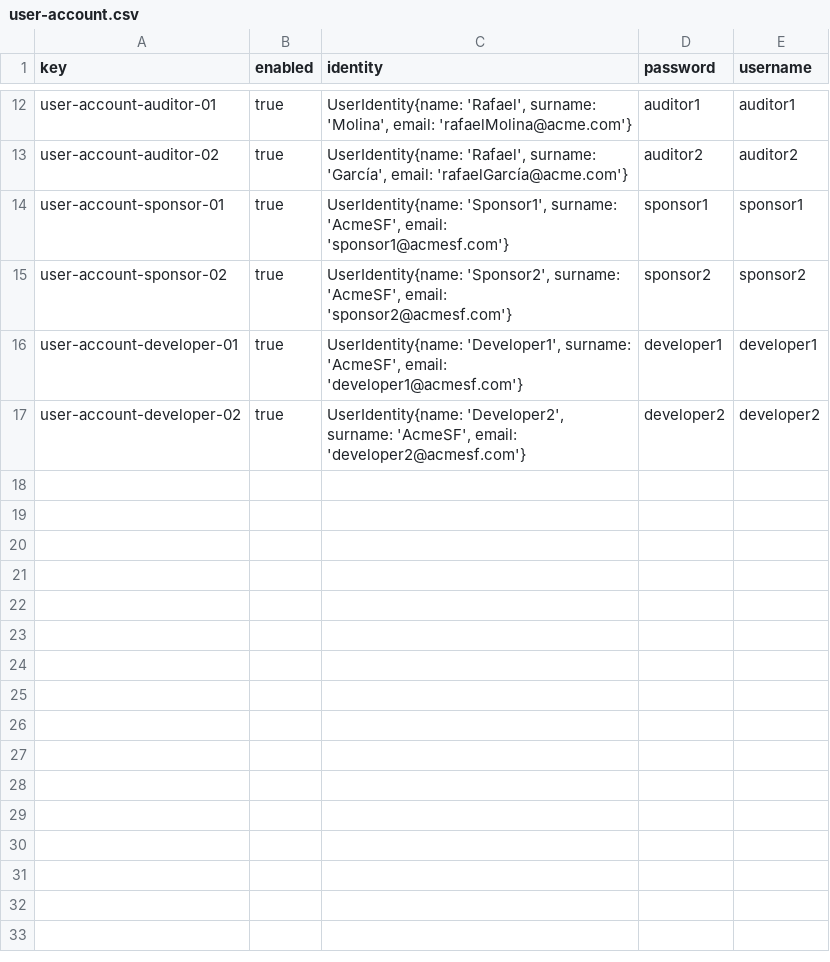
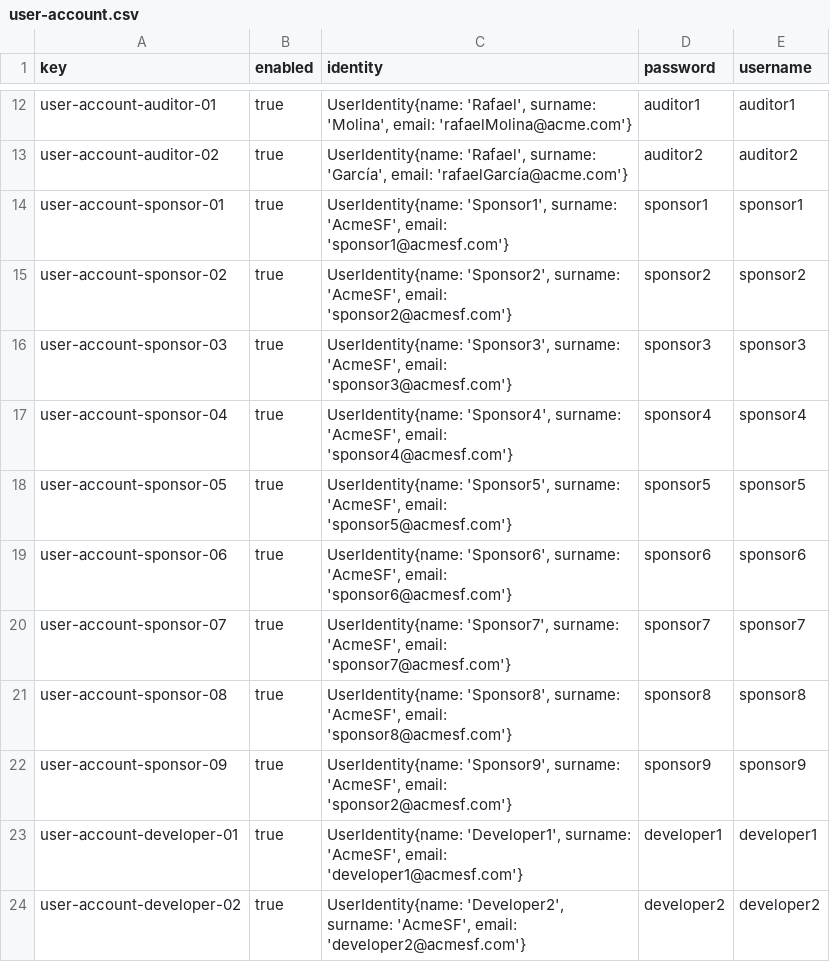
Before and after one commit to Luis-Giraldo-Santiago3/Acme-SF-D04, a CSV file: src/main/webapp/WEB-INF/resources/sample-data/user-account.csv, drawn as a sheet; only a part is shown, gaps mark what is left out; the diff names each change by its address in the sheet, - before the commit and + after, or states it on an @@ line.

Commit message:
fix: Sponsorships y UserAccount CSV

```diff
--- a/src/main/webapp/WEB-INF/resources/sample-data/user-account.csv
+++ b/src/main/webapp/WEB-INF/resources/sample-data/user-account.csv
+row 16: user-account-sponsor-03 | true | UserIdentity{name: 'Sponsor3', surname: 'AcmeSF', email: 'sponsor3@acmesf.com'} | sponsor3 | sponsor3
+row 17: user-account-sponsor-04 | true | UserIdentity{name: 'Sponsor4', surname: 'AcmeSF', email: 'sponsor4@acmesf.com'} | sponsor4 | sponsor4
+row 18: user-account-sponsor-05 | true | UserIdentity{name: 'Sponsor5', surname: 'AcmeSF', email: 'sponsor5@acmesf.com'} | sponsor5 | sponsor5
+row 19: user-account-sponsor-06 | true | UserIdentity{name: 'Sponsor6', surname: 'AcmeSF', email: 'sponsor6@acmesf.com'} | sponsor6 | sponsor6
+row 20: user-account-sponsor-07 | true | UserIdentity{name: 'Sponsor7', surname: 'AcmeSF', email: 'sponsor7@acmesf.com'} | sponsor7 | sponsor7
+row 21: user-account-sponsor-08 | true | UserIdentity{name: 'Sponsor8', surname: 'AcmeSF', email: 'sponsor8@acmesf.com'} | sponsor8 | sponsor8
+row 22: user-account-sponsor-09 | true | UserIdentity{name: 'Sponsor9', surname: 'AcmeSF', email: 'sponsor2@acmesf.com'} | sponsor9 | sponsor9
```
Also changed, not shown: 10 other files.
